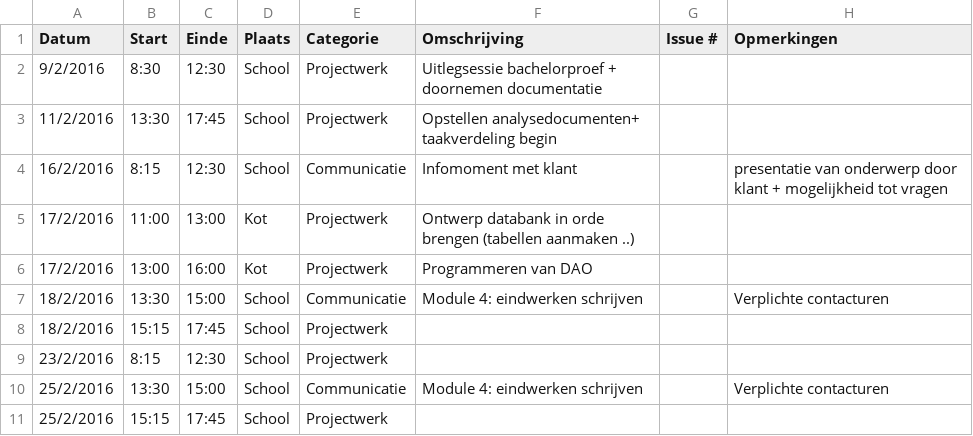
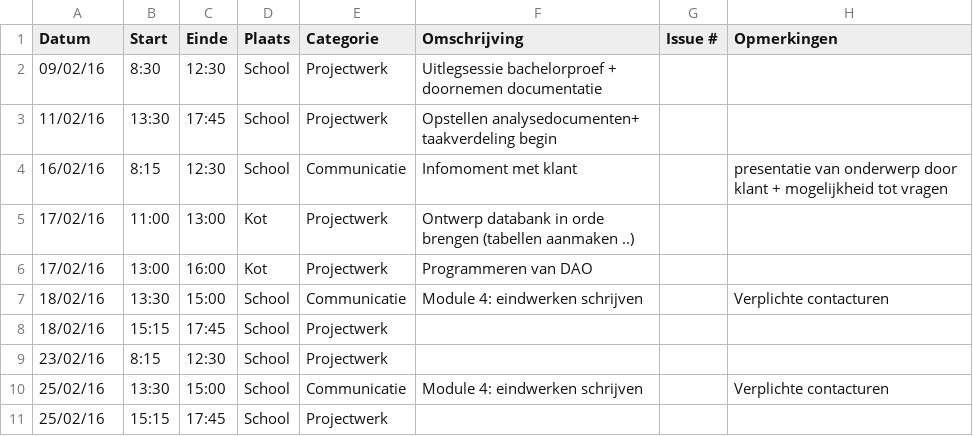
Before and after one commit to ghentlivinglab/Traffic-Travel-Time-Analyzer-1, a CSV file: RobinWeymansLogboek.csv, drawn as a sheet.

Commit message:
Update RobinWeymansLogboek.csv

```diff
--- a/RobinWeymansLogboek.csv
+++ b/RobinWeymansLogboek.csv
@@ -1,11 +1,11 @@
 Datum,Start,Einde,Plaats,Categorie,Omschrijving,Issue #,Opmerkingen
-9/2/2016,8:30,12:30,School,Projectwerk,Uitlegsessie bachelorproef + doornemen documentatie,,
-11/2/2016,13:30,17:45,School,Projectwerk,Opstellen analysedocumenten+ taakverdeling begin,,
-16/2/2016,8:15,12:30,School,Communicatie,Infomoment met klant,,presentatie van onderwerp door klant + mogelijkheid tot vragen
-17/2/2016,11:00,13:00,Kot,Projectwerk,Ontwerp databank in orde brengen (tabellen aanmaken ..),,
-17/2/2016,13:00,16:00,Kot,Projectwerk,Programmeren van DAO,,
-18/2/2016,13:30,15:00,School,Communicatie,Module 4: eindwerken schrijven,,Verplichte contacturen
-18/2/2016,15:15,17:45,School,Projectwerk,,,
-23/2/2016,8:15,12:30,School,Projectwerk,,,
-25/2/2016,13:30,15:00,School,Communicatie,Module 4: eindwerken schrijven,,Verplichte contacturen
-25/2/2016,15:15,17:45,School,Projectwerk,,,
+09/02/16,8:30,12:30,School,Projectwerk,Uitlegsessie bachelorproef + doornemen documentatie,,
+11/02/16,13:30,17:45,School,Projectwerk,Opstellen analysedocumenten+ taakverdeling begin,,
+16/02/16,8:15,12:30,School,Communicatie,Infomoment met klant,,presentatie van onderwerp door klant + mogelijkheid tot vragen
+17/02/16,11:00,13:00,Kot,Projectwerk,Ontwerp databank in orde brengen (tabellen aanmaken ..),,
+17/02/16,13:00,16:00,Kot,Projectwerk,Programmeren van DAO,,
+18/02/16,13:30,15:00,School,Communicatie,Module 4: eindwerken schrijven,,Verplichte contacturen
+18/02/16,15:15,17:45,School,Projectwerk,,,
+23/02/16,8:15,12:30,School,Projectwerk,,,
+25/02/16,13:30,15:00,School,Communicatie,Module 4: eindwerken schrijven,,Verplichte contacturen
+25/02/16,15:15,17:45,School,Projectwerk,,,
```
